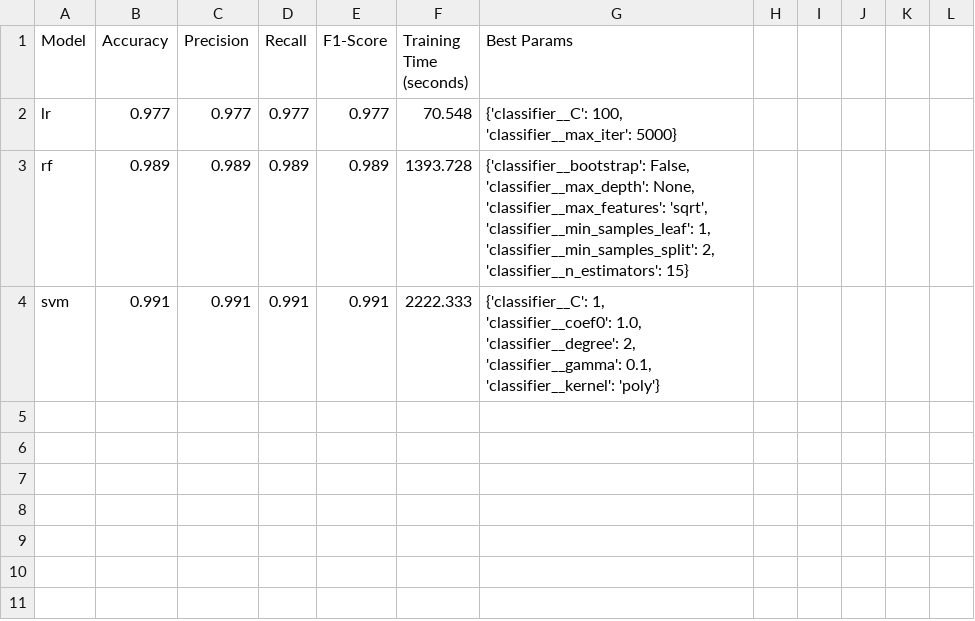
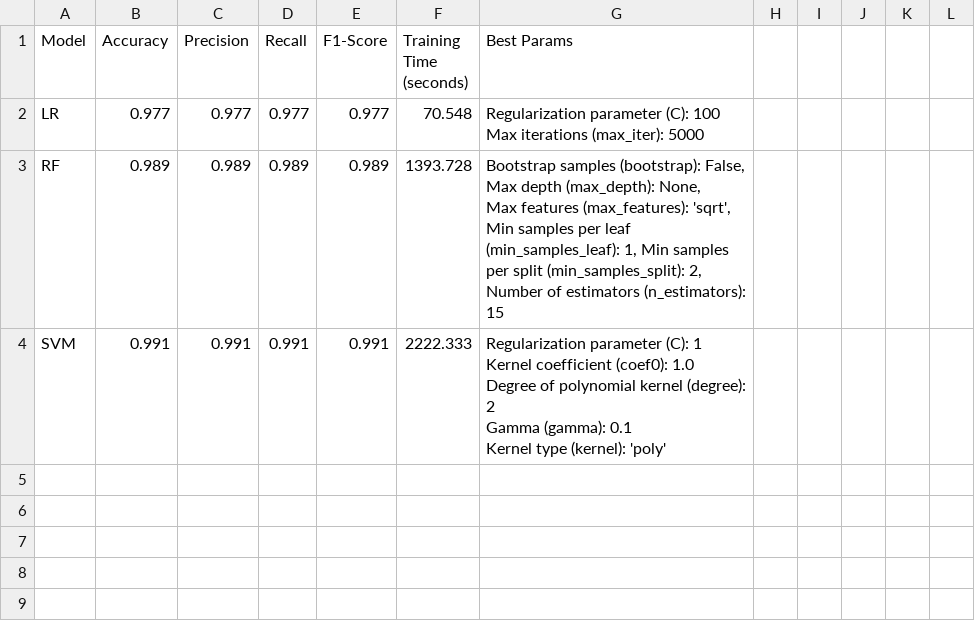
Before and after one commit to juannquinones/HandHygiene, a CSV file: Data/Models/training_results.csv, drawn as a sheet; only a part is shown; the shorter side is filled out with more unchanged rows.

```diff
--- a/Data/Models/training_results.csv
+++ b/Data/Models/training_results.csv
@@ -2,8 +2,13 @@ Model,Accuracy,Precision,Recall,F1-Score,"Training Time
 (seconds)",Best Params,,,,,
-lr,0.977,0.977,0.977,0.977,70.548,"{'classifier__C': 100,
- 'classifier__max_iter': 5000}",,,,,
-rf,0.989,0.989,0.989,0.989,1393.728,"{'classifier__bootstrap': False,
- 'classifier__max_depth': None, 'classifier__max_features': 'sqrt', 'classifier__min_samples_leaf': 1, 'classifier__min_samples_split': 2, 'classifier__n_estimators': 15}",,,,,
-svm,0.991,0.991,0.991,0.991,2222.333,"{'classifier__C': 1,
- 'classifier__coef0': 1.0, 'classifier__degree': 2, 'classifier__gamma': 0.1, 'classifier__kernel': 'poly'}",,,,,
+LR,0.977,0.977,0.977,0.977,70.548,"Regularization parameter (C): 100
+ Max iterations (max_iter): 5000",,,,,
+RF,0.989,0.989,0.989,0.989,1393.728,"Bootstrap samples (bootstrap): False,
+Max depth (max_depth): None,
+Max features (max_features): 'sqrt',
+Min samples per leaf (min_samples_leaf): 1, Min samples per split (min_samples_split): 2, Number of estimators (n_estimators): 15",,,,,
+SVM,0.991,0.991,0.991,0.991,2222.333,"	Regularization parameter (C): 1
+Kernel coefficient (coef0): 1.0
+Degree of polynomial kernel (degree): 2
+Gamma (gamma): 0.1
+Kernel type (kernel): 'poly'",,,,,
 ,,,,,,,,,,,
```
Also changed, not shown: 7 other files.
